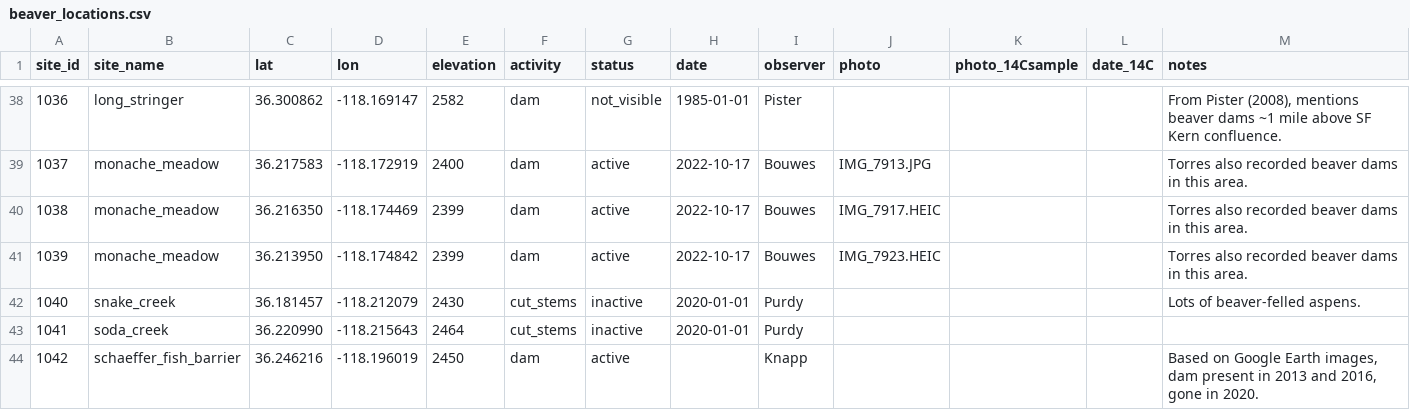
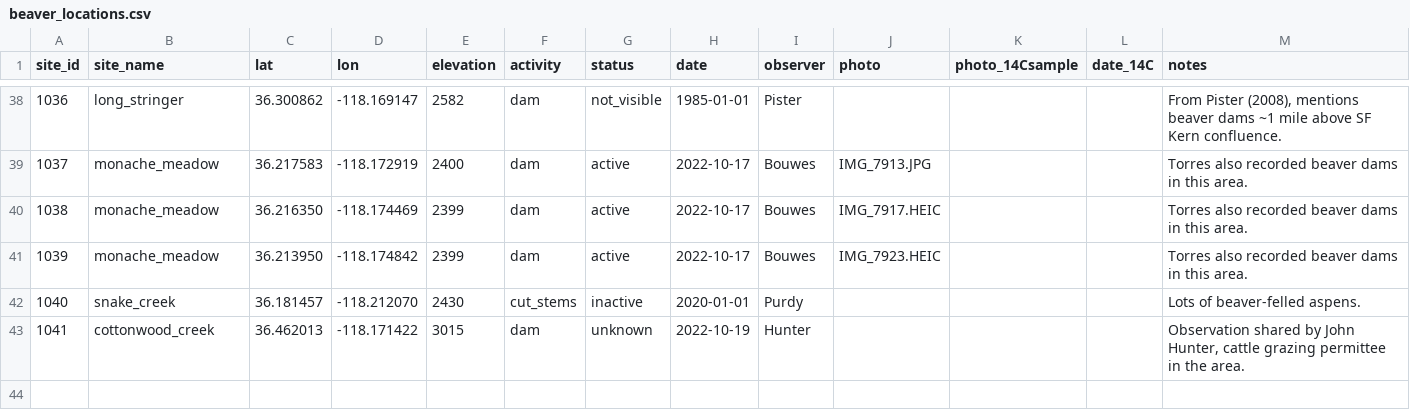
Before and after one commit to rolandknapp/beaver_map, a CSV file: data/beaver_locations.csv, drawn as a sheet; only a part is shown, gaps mark what is left out.

Commit message:
Add Cottonwood Creek observation

```diff
--- a/data/beaver_locations.csv
+++ b/data/beaver_locations.csv
@@ -41,4 +41,3 @@ site_id,site_name,lat,lon,elevation,activity,status,date,observer,photo,photo_14
 1039,monache_meadow,36.213950,-118.174842,2399,dam,active,2022-10-17,Bouwes,IMG_7923.HEIC,,,Torres also recorded beaver dams in this area.
-1040,snake_creek,36.181457,-118.212079,2430,cut_stems,inactive,2020-01-01,Purdy,,,,Lots of beaver-felled aspens.
-1041,soda_creek,36.220990,-118.215643,2464,cut_stems,inactive,2020-01-01,Purdy,,,,
-1042,schaeffer_fish_barrier,36.246216,-118.196019,2450,dam,active,,Knapp,,,,"Based on Google Earth images, dam present in 2013 and 2016, gone in 2020."
+1040,snake_creek,36.181457,-118.212070,2430,cut_stems,inactive,2020-01-01,Purdy,,,,Lots of beaver-felled aspens.
+1041,cottonwood_creek,36.462013,-118.171422,3015,dam,unknown,2022-10-19,Hunter,,,,"Observation shared by John Hunter, cattle grazing permittee in the area. "
```
Also changed, not shown: 2 other files.
